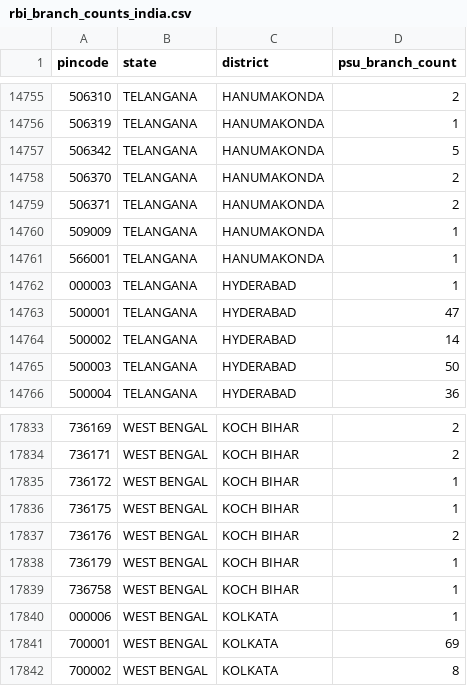
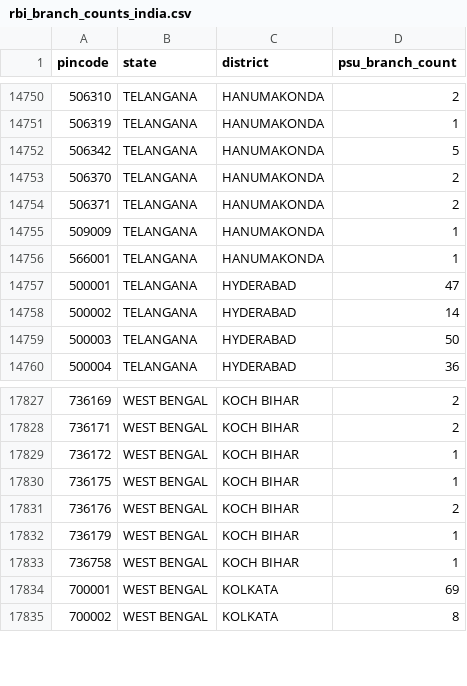
Before and after one commit to Raghotham-harish/paisa-map, a CSV file: paisamap-etl/data/raw/rbi_branch_counts_india.csv, drawn as a sheet; only a part is shown, gaps mark what is left out; the diff covers the shown part only.

```diff
--- a/paisamap-etl/data/raw/rbi_branch_counts_india.csv
+++ b/paisamap-etl/data/raw/rbi_branch_counts_india.csv
@@ -14761,3 +14756,2 @@ pincode,state,district,psu_branch_count
 566001,TELANGANA,HANUMAKONDA,1
-000003,TELANGANA,HYDERABAD,1
 500001,TELANGANA,HYDERABAD,47
@@ -17839,3 +17833,2 @@ pincode,state,district,psu_branch_count
 736758,WEST BENGAL,KOCH BIHAR,1
-000006,WEST BENGAL,KOLKATA,1
 700001,WEST BENGAL,KOLKATA,69
```
Also changed, not shown: 5 removed rows elsewhere in this file, paisamap-etl/data/raw/rbi_branch_counts_mh.csv, 24 other files.
